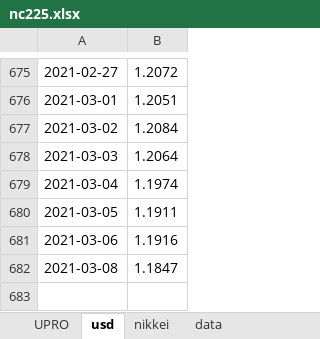
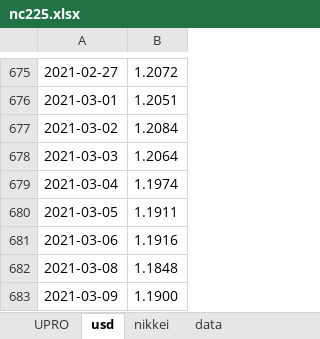
Before and after one commit to BEROCHLU/headless-scraping, an Excel workbook: xlsx/nc225.xlsx, sheet usd, drawn as a sheet; only a part is shown, gaps mark what is left out; values as stored, in another font and other column widths than the file's, no borders; the diff names each change by its address in the sheet, - before the commit and + after, or states it on an @@ line.

```diff
--- a/xlsx/nc225.xlsx (sheet usd)
+++ b/xlsx/nc225.xlsx (sheet usd)
-B682: 1.1847
+B682: 1.1848
+row 683: 2021-03-09 | 1.1900
```
Also changed, not shown: sheet UPRO, sheet nikkei, sheet data, 1 other file.
